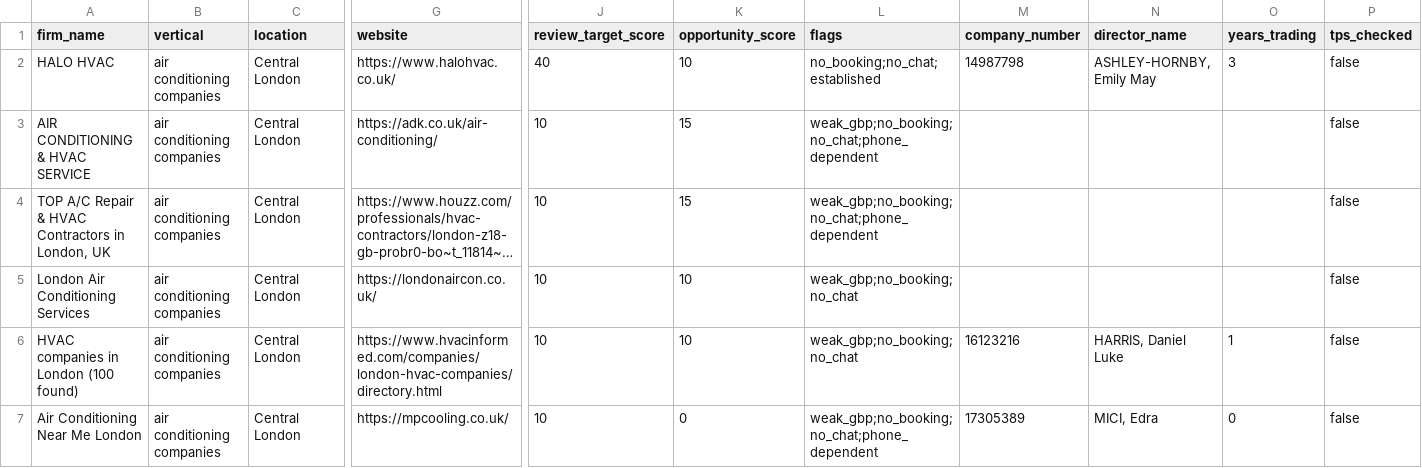
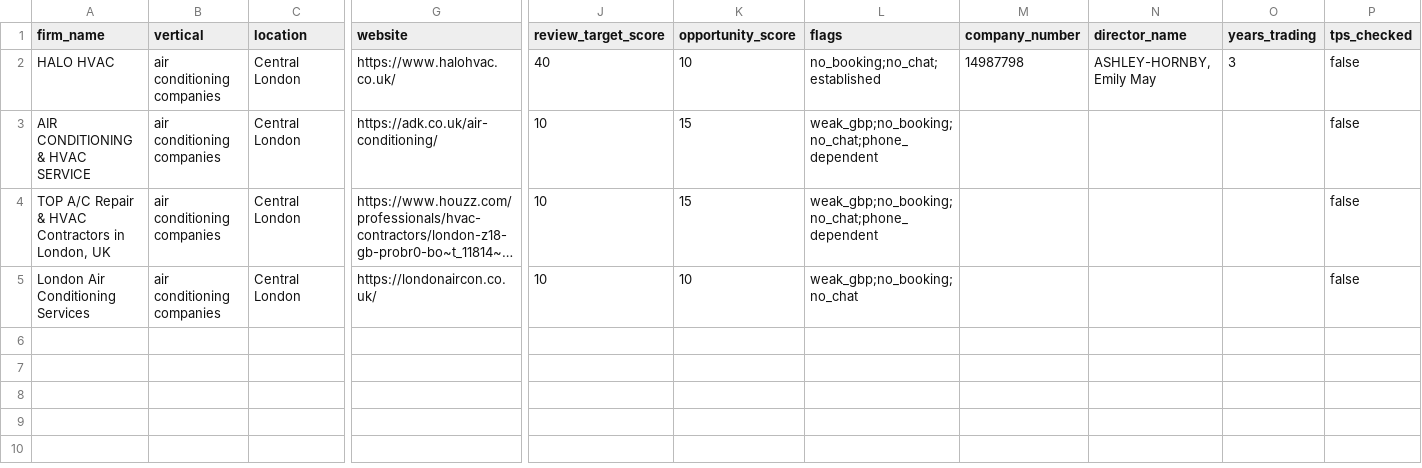
Before and after one commit to Nipstar/jv-prospecting, a CSV file: exports/runs/targets_run20_central-london.csv, drawn as a sheet; only a part is shown, gaps mark what is left out; long unchanged cells end in …; rows hold the shown columns only; the diff names each change by its address in the sheet, - before the commit and + after, or states it on an @@ line.

Commit message:
Fix content-validator link-density false positives, apply retroactively
The link-density check in validate.py flagged 8 genuine independent
businesses as directories on first retroactive pass against the 72
existing organic-sourced DB rows — Gas Safe/NICEIC/TrustMark/CHAS
cert-body badges, Google Fonts, social icons, and (for one aircon
installer) manufacturer/client links were all counting as "distinct
external domain" directory signal. Added a non-signal-domain exclusion
list (CDN/font/social/map + UK trade-body/certification registers) so
these trust signals stop being read as directory signals.

Retroactive re-check found 4 confirmed junk rows (all title-pattern
matches — directory/listicle pages), removed from runs #16/#18/#20,
reports and CSVs regenerated and redeployed. One remaining link-density
flag (South Eastern Air Conditioning Ltd, seaircon.co.uk) was manually
verified via its actual <title> tag as a real business — left in the DB;
noted as a known heuristic limitation (case-study/manufacturer links can
still trip the counter) rather than something worth over-fitting for.

```diff
--- a/exports/runs/targets_run20_central-london.csv
+++ b/exports/runs/targets_run20_central-london.csv
-row 6: HVAC companies in London (100 found) | air conditioning companies | Central London | https://www.hvacinformed.com/companies/london-hvac-companies/directory.html | 10 | 10 | weak_gbp;no_booking;no_chat | 16123216 | HARRIS, Daniel Luke | 1 | false
-row 7: Air Conditioning Near Me London | air conditioning companies | Central London | https://mpcooling.co.uk/ | 10 | 0 | weak_gbp;no_booking;no_chat;phone_dependent | 17305389 | MICI, Edra | 0 | false
```
Also changed, not shown: exports/runs/targets_run16_south-london.csv, exports/runs/targets_run18_east-london.csv, 8 other files.
